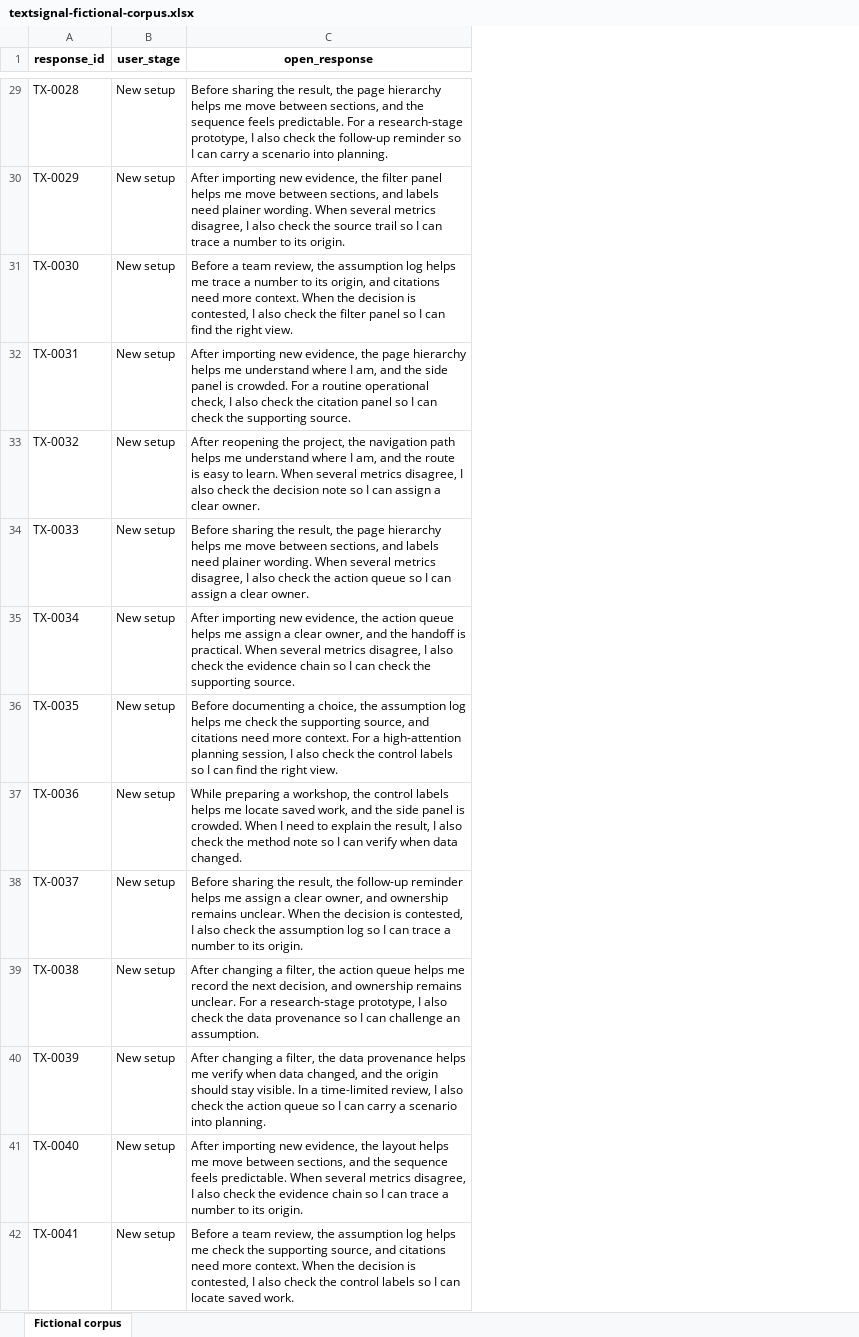
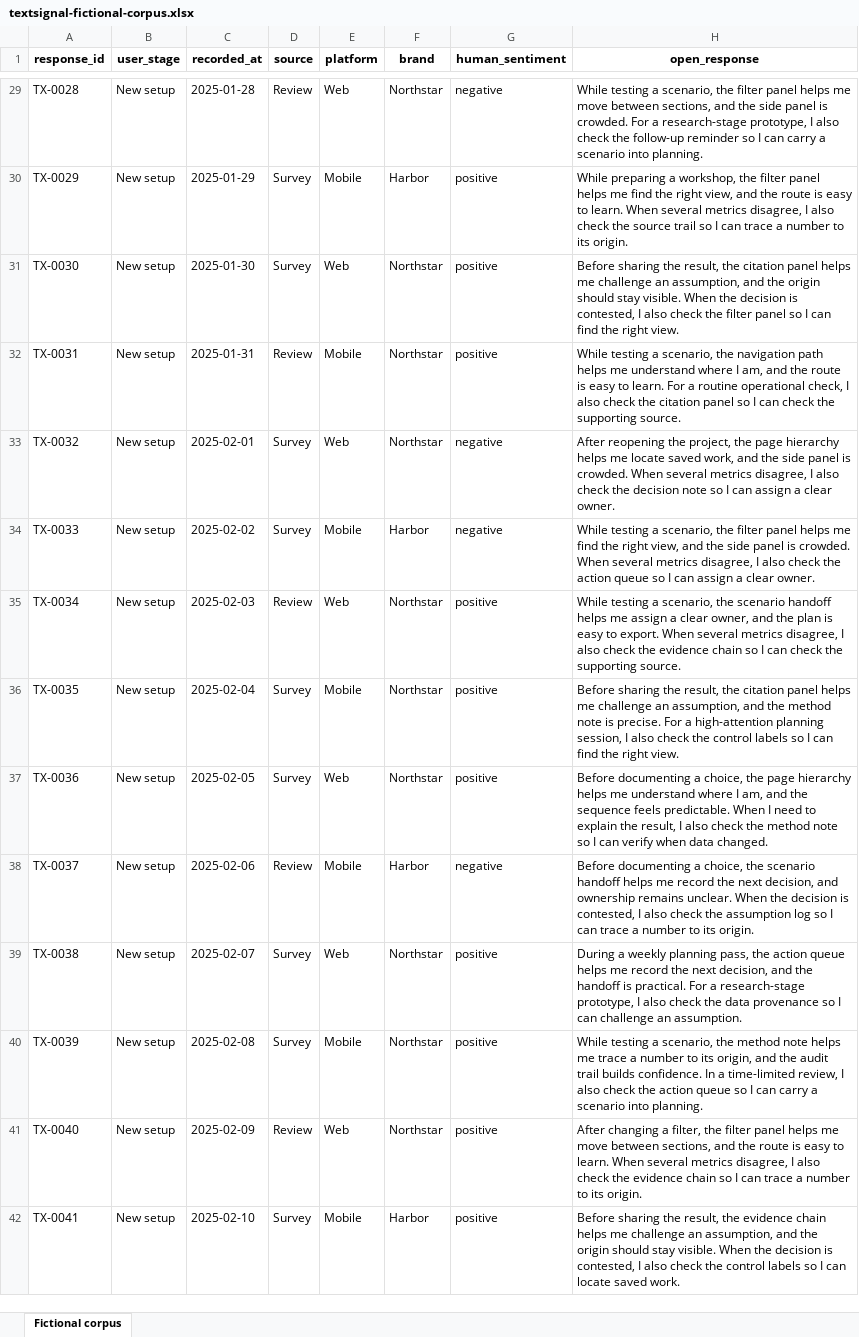
Before and after one commit to UlrikErlingsen/open-text-analysis, an Excel workbook: examples/textsignal-fictional-corpus.xlsx, sheet Fictional corpus, drawn as a sheet; only a part is shown, gaps mark what is left out; values as stored, in another font and other column widths than the file's, no borders; addresses are those after the commit; the diff covers the shown part only; the diff names each change by its address in the sheet, - before the commit and + after, or states it on an @@ line.

Commit message:
Add validated sentiment evidence and unify the suite

```diff
--- a/examples/textsignal-fictional-corpus.xlsx (sheet Fictional corpus)
+++ b/examples/textsignal-fictional-corpus.xlsx (sheet Fictional corpus)
+column C (recorded_at), rows 29-42: 2025-01-28 | 2025-01-29 | 2025-01-30 | 2025-01-31 | 2025-02-01 | 2025-02-02 | 2025-02-03 | 2025-02-04 | 2025-02-05 | 2025-02-06 | 2025-02-07 | 2025-02-08 | 2025-02-09 | 2025-02-10
+column D (source), rows 29-42: Review | Survey | Survey | Review | Survey | Survey | Review | Survey | Survey | Review | Survey | Survey | Review | Survey
+column E (platform), rows 29-42: Web | Mobile | Web | Mobile | Web | Mobile | Web | Mobile | Web | Mobile | Web | Mobile | Web | Mobile
+column F (brand), rows 29-42: Northstar | Harbor | Northstar | Northstar | Northstar | Harbor | Northstar | Northstar | Northstar | Harbor | Northstar | Northstar | Northstar | Harbor
+column G (human_sentiment), rows 29-42: negative | positive | positive | positive | negative | negative | positive | positive | positive | negative | positive | positive | positive | positive
-H29 (open_response): Before sharing the result, the page hierarchy helps me move between sections, and the sequence feels predictable. For a…
+H29 (open_response): While testing a scenario, the filter panel helps me move between sections, and the side panel is crowded. For a…
-H30 (open_response): After importing new evidence, the filter panel helps me move between sections, and labels need plainer wording. When several…
+H30 (open_response): While preparing a workshop, the filter panel helps me find the right view, and the route is easy to learn. When several…
-H31 (open_response): Before a team review, the assumption log helps me trace a number to its origin, and citations need more context. When the…
+H31 (open_response): Before sharing the result, the citation panel helps me challenge an assumption, and the origin should stay visible. When the…
-H32 (open_response): After importing new evidence, the page hierarchy helps me understand where I am, and the side panel is crowded. For a…
+H32 (open_response): While testing a scenario, the navigation path helps me understand where I am, and the route is easy to learn. For a…
-H33 (open_response): …project, the navigation path helps me understand where I am, and the route is easy to learn. When several…
+H33 (open_response): …project, the page hierarchy helps me locate saved work, and the side panel is crowded. When several…
-H34 (open_response): Before sharing the result, the page hierarchy helps me move between sections, and labels need plainer wording. When several…
+H34 (open_response): While testing a scenario, the filter panel helps me find the right view, and the side panel is crowded. When several…
-H35 (open_response): After importing new evidence, the action queue helps me assign a clear owner, and the handoff is practical. When several…
+H35 (open_response): While testing a scenario, the scenario handoff helps me assign a clear owner, and the plan is easy to export. When several…
-H36 (open_response): Before documenting a choice, the assumption log helps me check the supporting source, and citations need more context. For a…
+H36 (open_response): Before sharing the result, the citation panel helps me challenge an assumption, and the method note is precise. For a…
-H37 (open_response): While preparing a workshop, the control labels helps me locate saved work, and the side panel is crowded. When I…
+H37 (open_response): Before documenting a choice, the page hierarchy helps me understand where I am, and the sequence feels predictable. When I…
-H38 (open_response): Before sharing the result, the follow-up reminder helps me assign a clear owner, and ownership…
+H38 (open_response): Before documenting a choice, the scenario handoff helps me record the next decision, and ownership…
-H39 (open_response): After changing a filter, the action queue helps me record the next decision, and ownership remains unclear. For a…
+H39 (open_response): During a weekly planning pass, the action queue helps me record the next decision, and the handoff is practical. For a…
-H40 (open_response): After changing a filter, the data provenance helps me verify when data changed, and the origin should stay visible. In a…
+H40 (open_response): While testing a scenario, the method note helps me trace a number to its origin, and the audit trail builds confidence. In a…
-H41 (open_response): After importing new evidence, the layout helps me move between sections, and the sequence feels predictable. When several…
+H41 (open_response): After changing a filter, the filter panel helps me move between sections, and the route is easy to learn. When several…
-H42 (open_response): Before a team review, the assumption log helps me check the supporting source, and citations need more context. When the…
+H42 (open_response): Before sharing the result, the evidence chain helps me challenge an assumption, and the origin should stay visible. When the…
```
Also changed, not shown: 523 edited cells elsewhere in this sheet, examples/textsignal-starter-template.xlsx, 22 other files.
